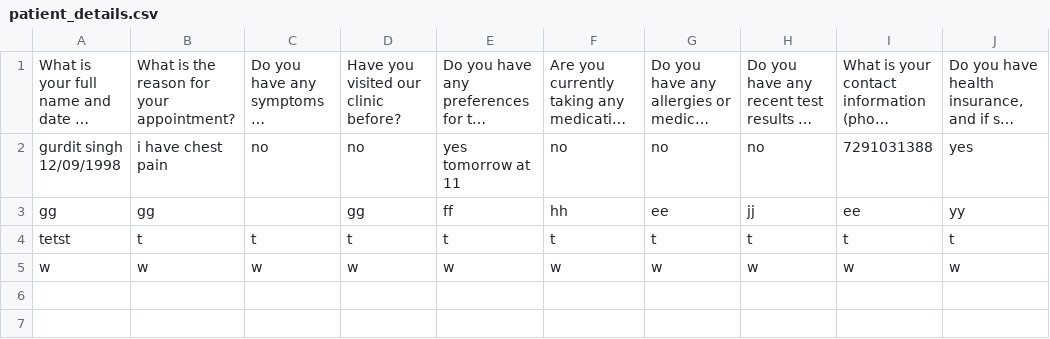
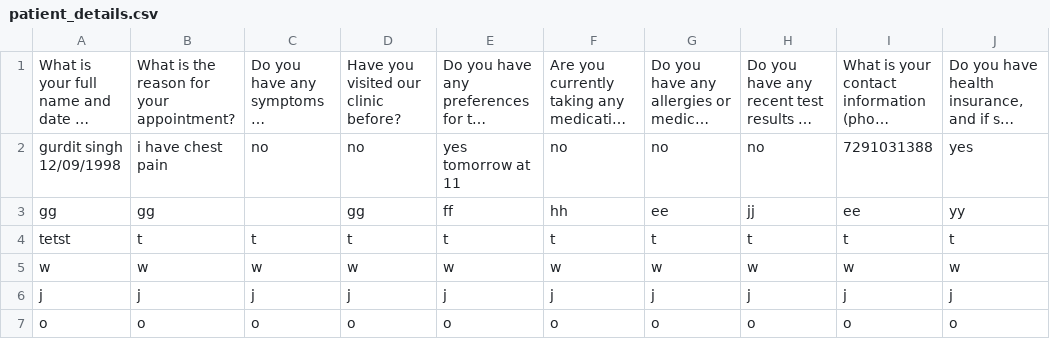
Before and after one commit to gurditsingh09bedi/nhs_project, a CSV file: patient_details.csv, drawn as a sheet; long unchanged cells end in ….

Commit message:
Appended new values to the CSV file

```diff
--- a/patient_details.csv
+++ b/patient_details.csv
@@ -5 +5,3 @@ tetst,t,t,t,t,t,t,t,t,t
 w,w,w,w,w,w,w,w,w,w
+j,j,j,j,j,j,j,j,j,j
+o,o,o,o,o,o,o,o,o,o
```
